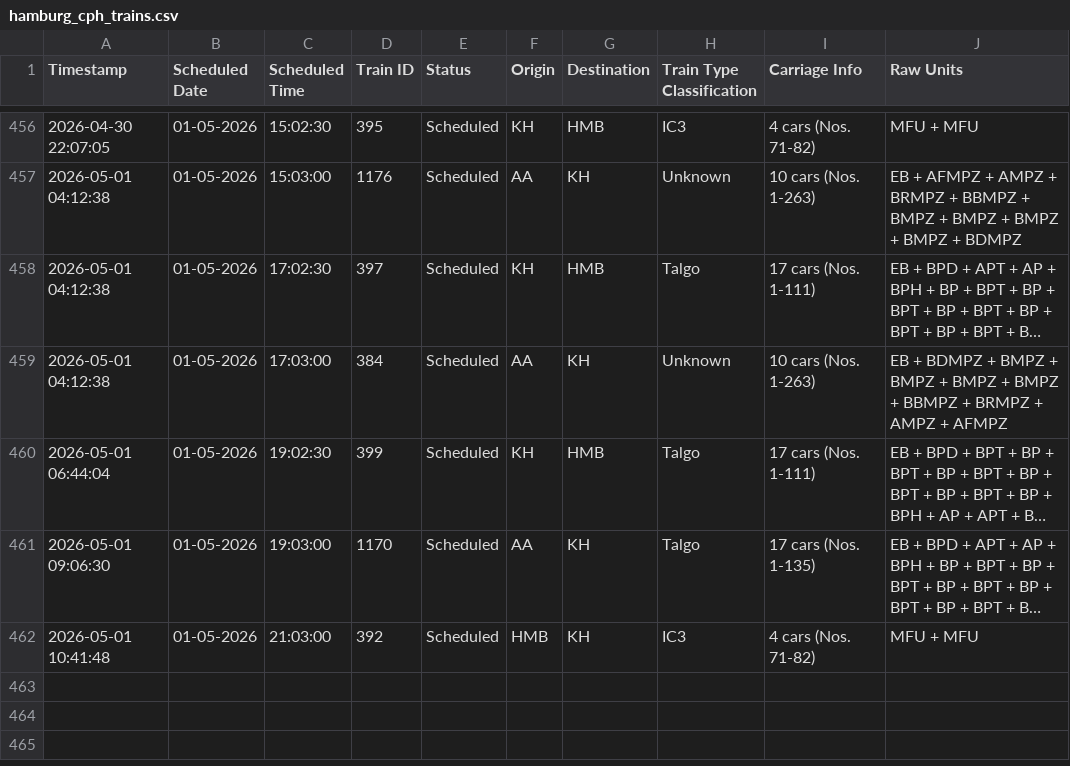
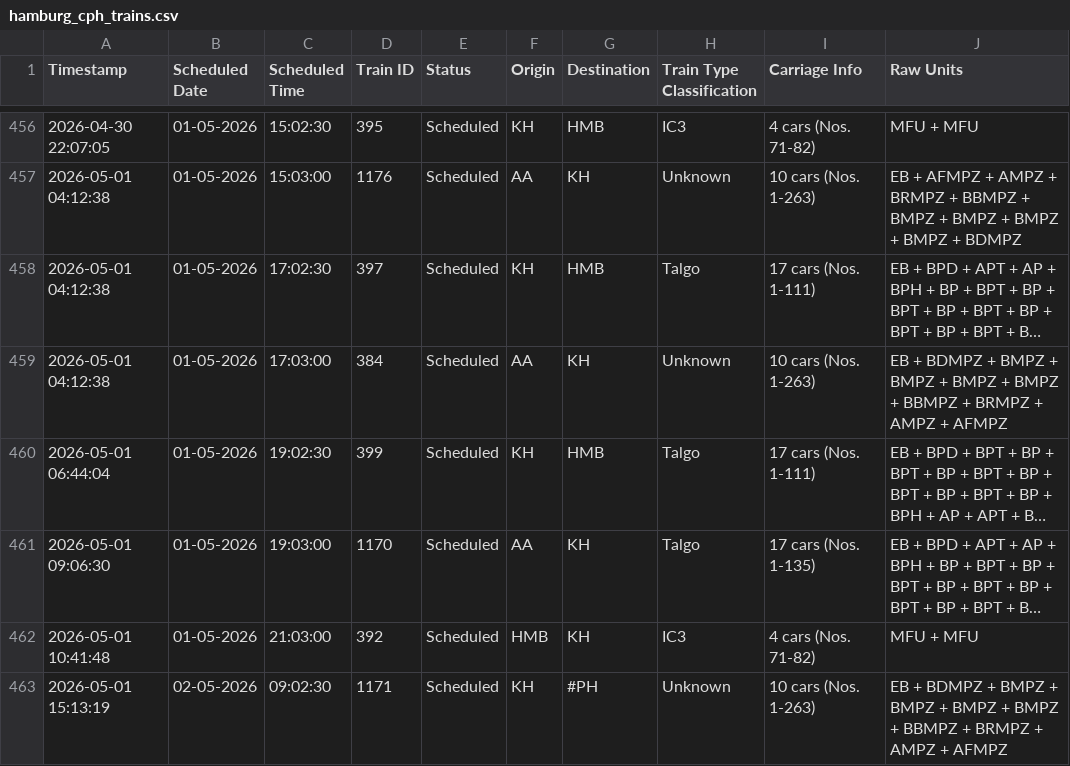
Before and after one commit to lucasvduin/talgo-tracker, a CSV file: hamburg_cph_trains.csv, drawn as a sheet; only a part is shown, gaps mark what is left out; long unchanged cells end in …; the diff names each change by its address in the sheet, - before the commit and + after, or states it on an @@ line.

```diff
--- a/hamburg_cph_trains.csv
+++ b/hamburg_cph_trains.csv
+row 463: 2026-05-01 15:13:19 | 02-05-2026 | 09:02:30 | 1171 | Scheduled | KH | #PH | Unknown | 10 cars (Nos. 1-263) | EB + BDMPZ + BMPZ + BMPZ + BMPZ + BMPZ + BBMPZ + BRMPZ + AMPZ + AFMPZ
```
Also changed, not shown: 1 other file.
